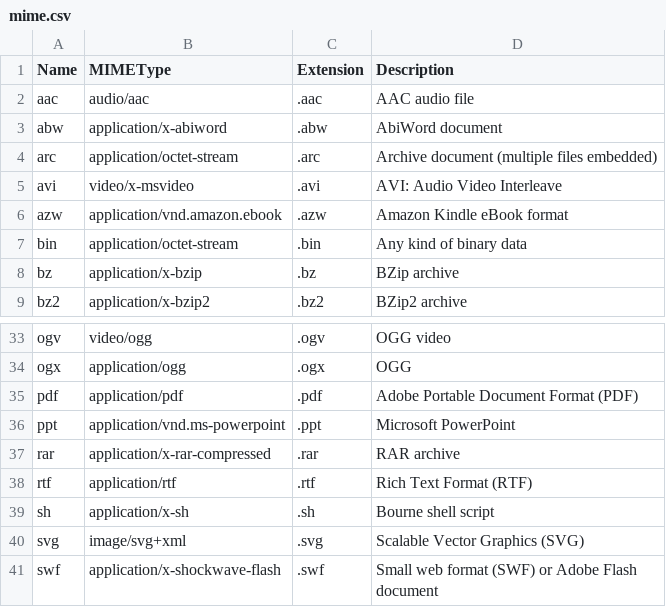
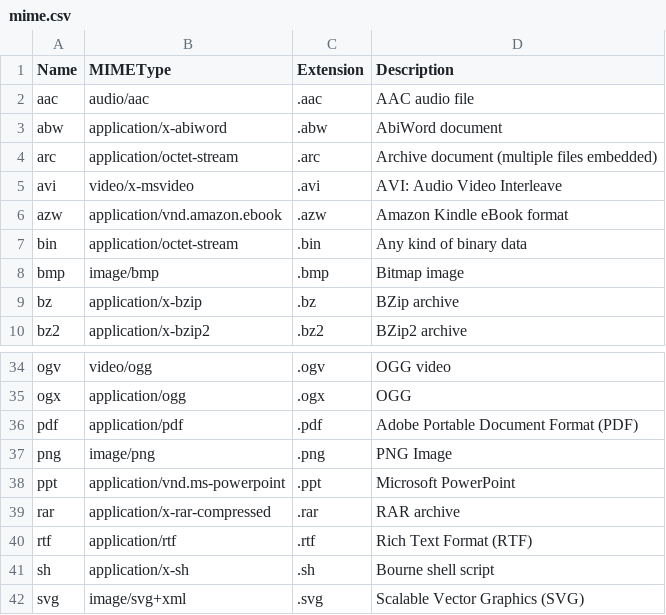
Before and after one commit to the-carlisle-group/Rumba, a CSV file: Assets/Runtime/mime.csv, drawn as a sheet; only a part is shown, gaps mark what is left out; the shorter side is filled out with more unchanged rows; the diff names each change by its address in the sheet, - before the commit and + after, or states it on an @@ line.

Commit message:
Added new image mime types to lookup file
image/bmp
image/png

```diff
--- a/Assets/Runtime/mime.csv
+++ b/Assets/Runtime/mime.csv
+row 8: bmp | image/bmp | .bmp | Bitmap image
+row 37: png | image/png | .png | PNG Image
```
